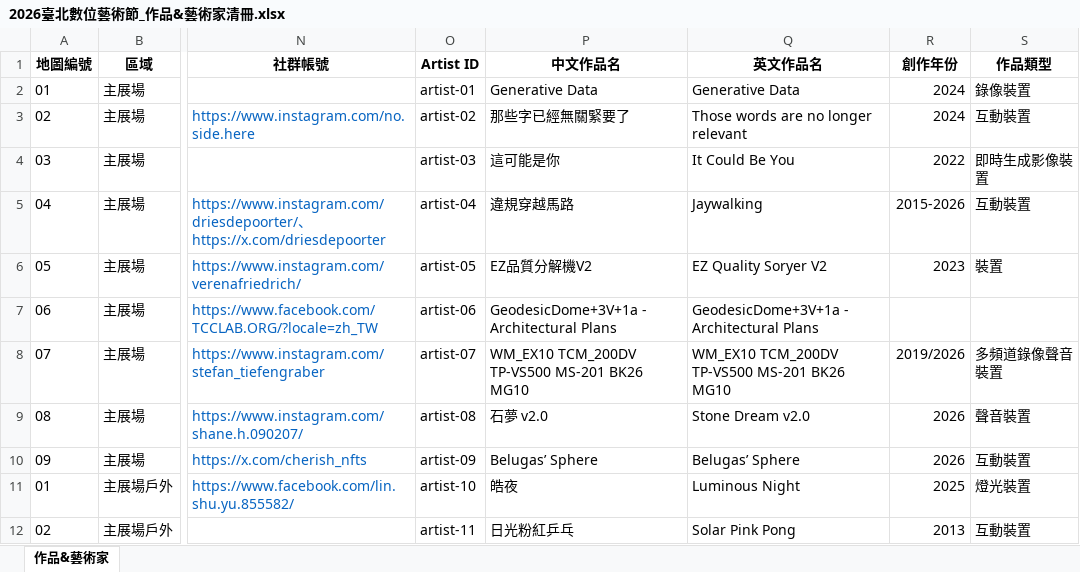
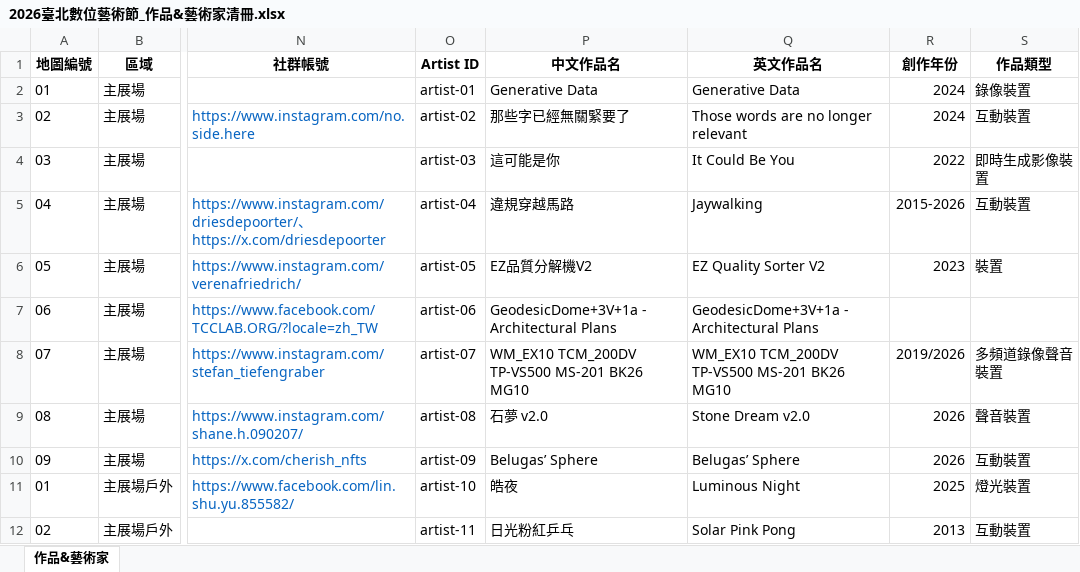
Before and after one commit to mary890719/DAF2026, an Excel workbook: assets/2026臺北數位藝術節_作品&藝術家清冊.xlsx, sheet 作品&藝術家, drawn as a sheet; only a part is shown, gaps mark what is left out; values as stored, in another font and other column widths than the file's, no borders; the diff names each change by its address in the sheet, - before the commit and + after, or states it on an @@ line.

```diff
--- a/assets/2026臺北數位藝術節_作品&藝術家清冊.xlsx (sheet 作品&藝術家)
+++ b/assets/2026臺北數位藝術節_作品&藝術家清冊.xlsx (sheet 作品&藝術家)
-Q6 (英文作品名): EZ Quality Soryer V2
+Q6 (英文作品名): EZ Quality Sorter V2
```
Also changed, not shown: 20 other files.
